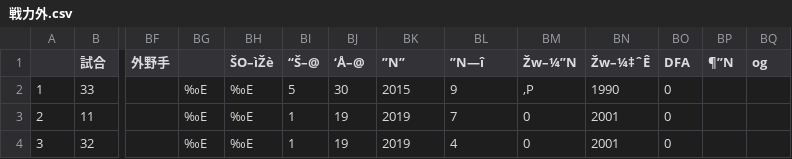
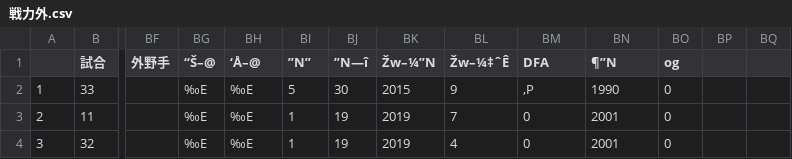
Before and after one commit to t203008/Designed-For-Assiginment, a CSV file: 戦力外.csv, drawn as a sheet; only a part is shown, gaps mark what is left out; the diff names each change by its address in the sheet, - before the commit and + after, or states it on an @@ line.

Commit message:
Update 戦力外.csv

```diff
--- a/戦力外.csv
+++ b/戦力外.csv
-BG1: (empty)
+BG1: “Š–@
-BH1: ŠO–ìŽè
+BH1: ‘Å–@
-BI1: “Š–@
+BI1: ”N”
-BJ1: ‘Å–@
+BJ1: ”N—î
-BK1: ”N”
+BK1: Žw–¼”N
-BL1: ”N—î
+BL1: Žw–¼‡ˆÊ
-BM1: Žw–¼”N
+BM1: DFA
-BN1: Žw–¼‡ˆÊ
+BN1: ¶”N
-BO1: DFA
+BO1: og
-BP1: ¶”N
+BP1: (empty)
-BQ1: og
+BQ1: (empty)
```
